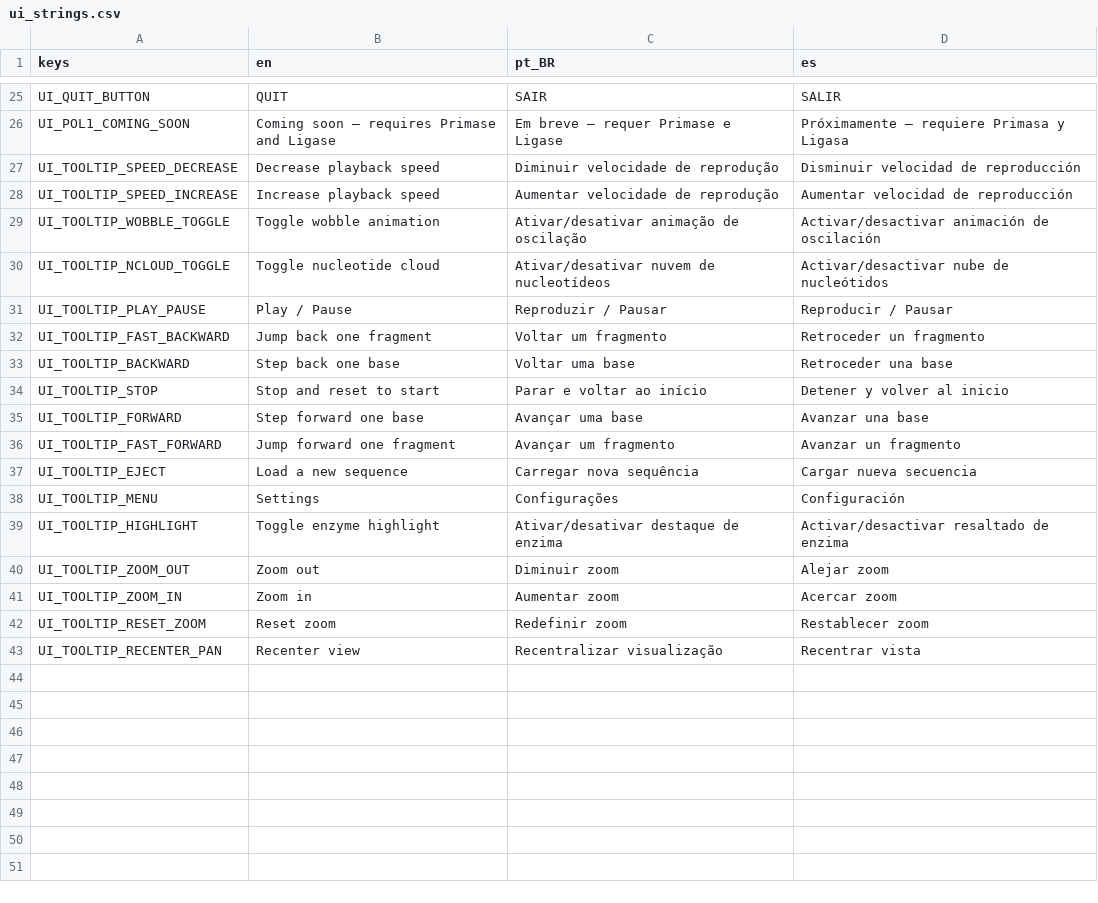
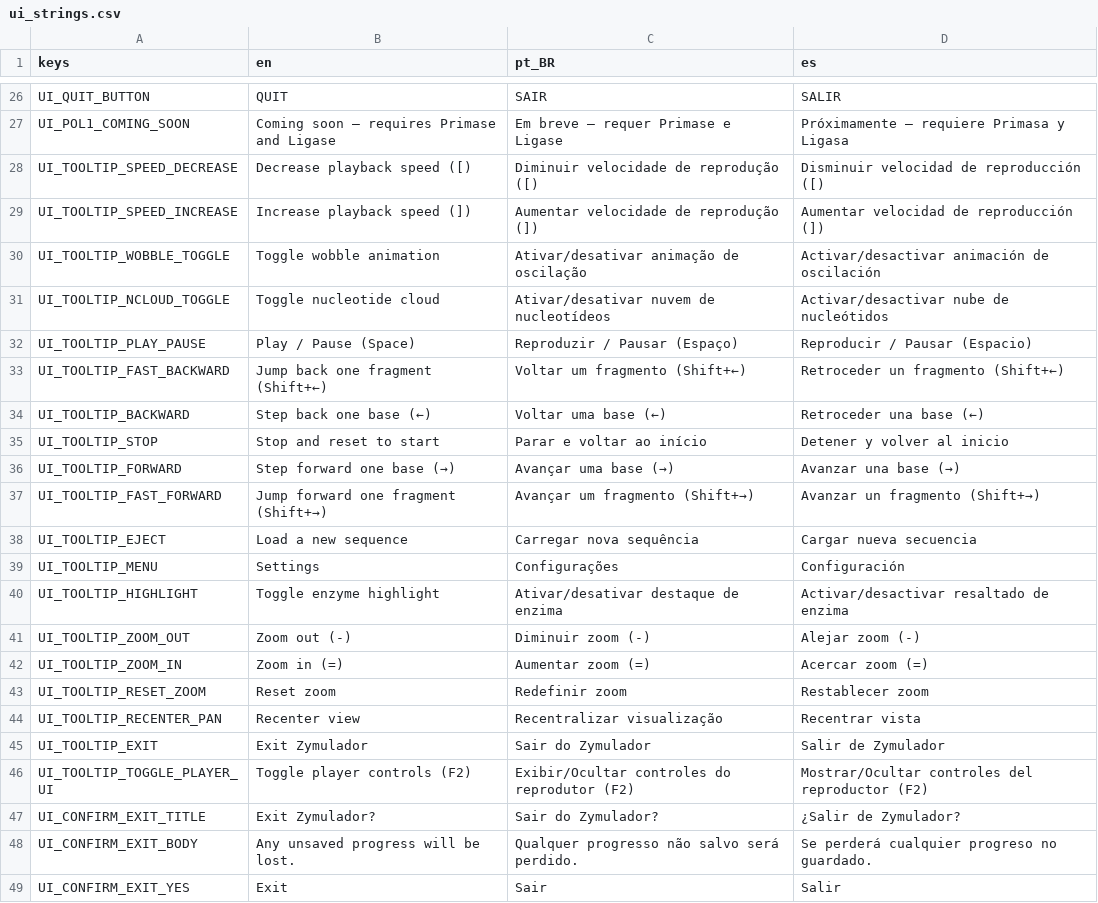
Before and after one commit to ideatomik/mol-sim, a CSV file: localization/ui_strings.csv, drawn as a sheet; only a part is shown, gaps mark what is left out; the diff covers the shown part only.

```diff
--- a/localization/ui_strings.csv
+++ b/localization/ui_strings.csv
@@ -26,12 +27,12 @@ UI_QUIT_BUTTON,QUIT,SAIR,SALIR
 UI_POL1_COMING_SOON,Coming soon — requires Primase and Ligase,Em breve — requer Primase e Ligase,Próximamente — requiere Primasa y Ligasa
-UI_TOOLTIP_SPEED_DECREASE,Decrease playback speed,Diminuir velocidade de reprodução,Disminuir velocidad de reproducción
-UI_TOOLTIP_SPEED_INCREASE,Increase playback speed,Aumentar velocidade de reprodução,Aumentar velocidad de reproducción
+UI_TOOLTIP_SPEED_DECREASE,Decrease playback speed ([),Diminuir velocidade de reprodução ([),Disminuir velocidad de reproducción ([)
+UI_TOOLTIP_SPEED_INCREASE,Increase playback speed (]),Aumentar velocidade de reprodução (]),Aumentar velocidad de reproducción (])
 UI_TOOLTIP_WOBBLE_TOGGLE,Toggle wobble animation,Ativar/desativar animação de oscilação,Activar/desactivar animación de oscilación
 UI_TOOLTIP_NCLOUD_TOGGLE,Toggle nucleotide cloud,Ativar/desativar nuvem de nucleotídeos,Activar/desactivar nube de nucleótidos
-UI_TOOLTIP_PLAY_PAUSE,Play / Pause,Reproduzir / Pausar,Reproducir / Pausar
-UI_TOOLTIP_FAST_BACKWARD,Jump back one fragment,Voltar um fragmento,Retroceder un fragmento
-UI_TOOLTIP_BACKWARD,Step back one base,Voltar uma base,Retroceder una base
+UI_TOOLTIP_PLAY_PAUSE,Play / Pause (Space),Reproduzir / Pausar (Espaço),Reproducir / Pausar (Espacio)
+UI_TOOLTIP_FAST_BACKWARD,Jump back one fragment (Shift+←),Voltar um fragmento (Shift+←),Retroceder un fragmento (Shift+←)
+UI_TOOLTIP_BACKWARD,Step back one base (←),Voltar uma base (←),Retroceder una base (←)
 UI_TOOLTIP_STOP,Stop and reset to start,Parar e voltar ao início,Detener y volver al inicio
-UI_TOOLTIP_FORWARD,Step forward one base,Avançar uma base,Avanzar una base
-UI_TOOLTIP_FAST_FORWARD,Jump forward one fragment,Avançar um fragmento,Avanzar un fragmento
+UI_TOOLTIP_FORWARD,Step forward one base (→),Avançar uma base (→),Avanzar una base (→)
+UI_TOOLTIP_FAST_FORWARD,Jump forward one fragment (Shift+→),Avançar um fragmento (Shift+→),Avanzar un fragmento (Shift+→)
 UI_TOOLTIP_EJECT,Load a new sequence,Carregar nova sequência,Cargar nueva secuencia
@@ -39,5 +40,10 @@ UI_TOOLTIP_MENU,Settings,Configurações,Configuración
 UI_TOOLTIP_HIGHLIGHT,Toggle enzyme highlight,Ativar/desativar destaque de enzima,Activar/desactivar resaltado de enzima
-UI_TOOLTIP_ZOOM_OUT,Zoom out,Diminuir zoom,Alejar zoom
-UI_TOOLTIP_ZOOM_IN,Zoom in,Aumentar zoom,Acercar zoom
+UI_TOOLTIP_ZOOM_OUT,Zoom out (-),Diminuir zoom (-),Alejar zoom (-)
+UI_TOOLTIP_ZOOM_IN,Zoom in (=),Aumentar zoom (=),Acercar zoom (=)
 UI_TOOLTIP_RESET_ZOOM,Reset zoom,Redefinir zoom,Restablecer zoom
 UI_TOOLTIP_RECENTER_PAN,Recenter view,Recentralizar visualização,Recentrar vista
+UI_TOOLTIP_EXIT,Exit Zymulador,Sair do Zymulador,Salir de Zymulador
+UI_TOOLTIP_TOGGLE_PLAYER_UI,Toggle player controls (F2),Exibir/Ocultar controles do reprodutor (F2),Mostrar/Ocultar controles del reproductor (F2)
+UI_CONFIRM_EXIT_TITLE,Exit Zymulador?,Sair do Zymulador?,¿Salir de Zymulador?
+UI_CONFIRM_EXIT_BODY,Any unsaved progress will be lost.,Qualquer progresso não salvo será perdido.,Se perderá cualquier progreso no guardado.
+UI_CONFIRM_EXIT_YES,Exit,Sair,Salir
```
Also changed, not shown: 2 added rows elsewhere in this file, 21 other files.
